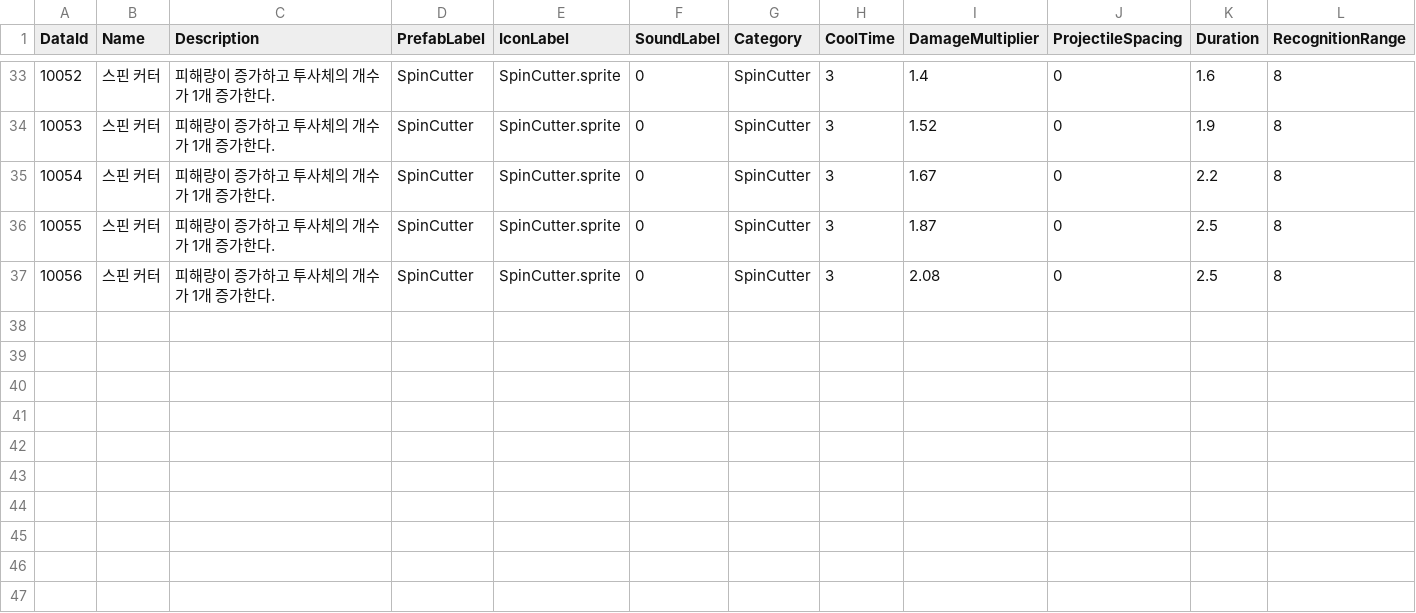
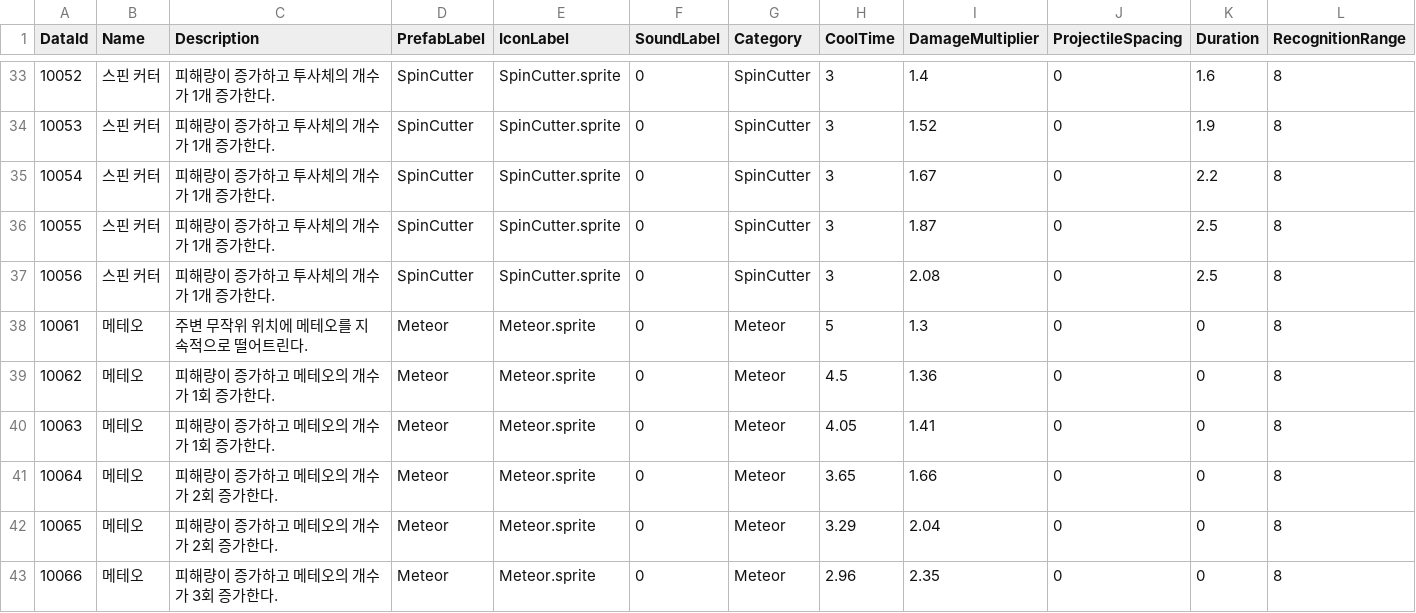
Before and after one commit to gryphus11/PROJECT_SA, a CSV file: Assets/@Resources/Data/Csv/SkillTable.csv, drawn as a sheet; only a part is shown, gaps mark what is left out; rows hold the shown columns only; the diff names each change by its address in the sheet, - before the commit and + after, or states it on an @@ line.

```diff
--- a/Assets/@Resources/Data/Csv/SkillTable.csv
+++ b/Assets/@Resources/Data/Csv/SkillTable.csv
+row 38: 10061 | 메테오 | 주변 무작위 위치에 메테오를 지속적으로 떨어트린다. | Meteor | Meteor.sprite | 0 | Meteor | 5 | 1.3 | 0 | 0 | 8
+row 39: 10062 | 메테오 | 피해량이 증가하고 메테오의 개수가 1회 증가한다. | Meteor | Meteor.sprite | 0 | Meteor | 4.5 | 1.36 | 0 | 0 | 8
+row 40: 10063 | 메테오 | 피해량이 증가하고 메테오의 개수가 1회 증가한다. | Meteor | Meteor.sprite | 0 | Meteor | 4.05 | 1.41 | 0 | 0 | 8
+row 41: 10064 | 메테오 | 피해량이 증가하고 메테오의 개수가 2회 증가한다. | Meteor | Meteor.sprite | 0 | Meteor | 3.65 | 1.66 | 0 | 0 | 8
+row 42: 10065 | 메테오 | 피해량이 증가하고 메테오의 개수가 2회 증가한다. | Meteor | Meteor.sprite | 0 | Meteor | 3.29 | 2.04 | 0 | 0 | 8
+row 43: 10066 | 메테오 | 피해량이 증가하고 메테오의 개수가 3회 증가한다. | Meteor | Meteor.sprite | 0 | Meteor | 2.96 | 2.35 | 0 | 0 | 8
```
Also changed, not shown: Assets/@Resources/Data/Csv/CreatureTable.csv, 31 other files.
